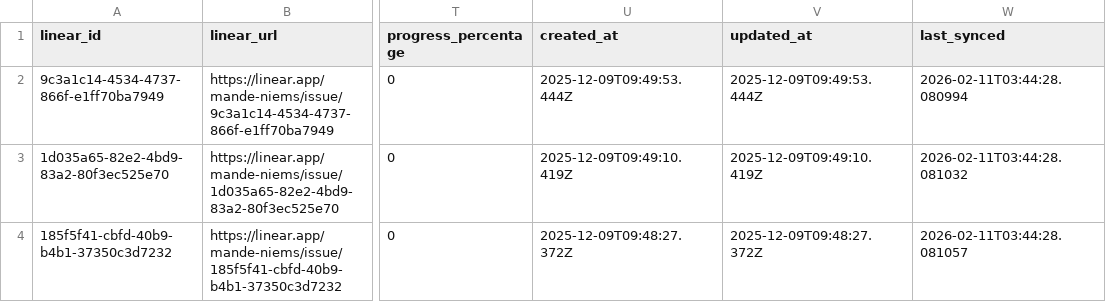
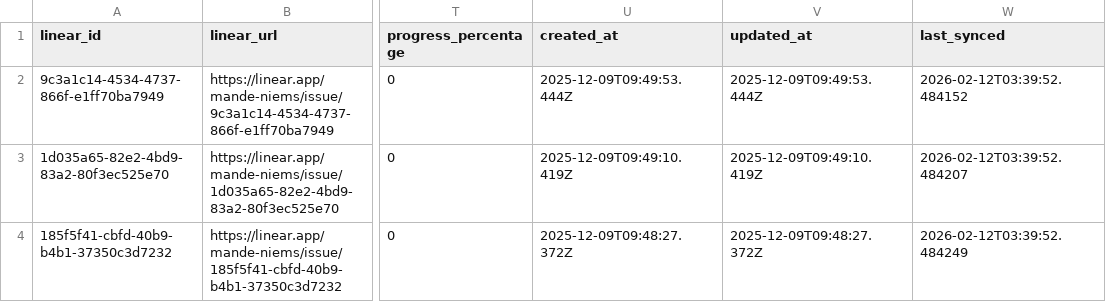
Before and after one commit to ppakpoomm/niems-projects-master, a CSV file: data/projects_master_2569.csv, drawn as a sheet; only a part is shown, gaps mark what is left out; the diff names each change by its address in the sheet, - before the commit and + after, or states it on an @@ line.

```diff
--- a/data/projects_master_2569.csv
+++ b/data/projects_master_2569.csv
-W2 (last_synced): 2026-02-11T03:44:28.080994
+W2 (last_synced): 2026-02-12T03:39:52.484152
-W3 (last_synced): 2026-02-11T03:44:28.081032
+W3 (last_synced): 2026-02-12T03:39:52.484207
-W4 (last_synced): 2026-02-11T03:44:28.081057
+W4 (last_synced): 2026-02-12T03:39:52.484249
```
